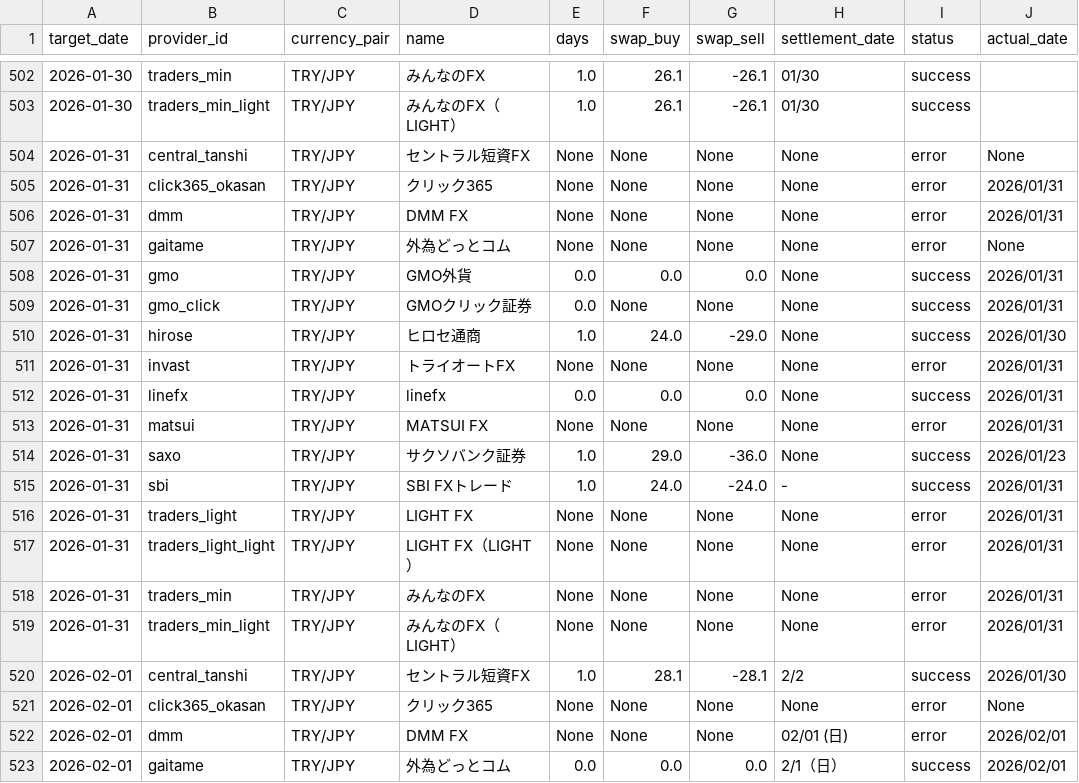
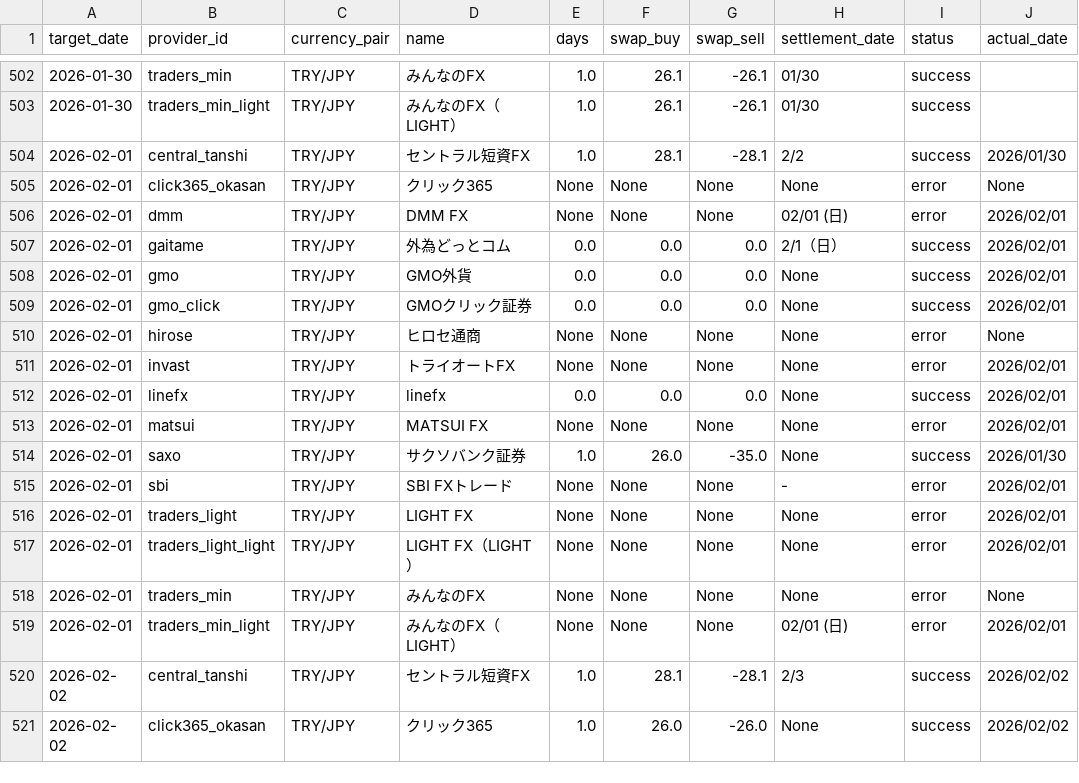
Before and after one commit to pcjidouka-spec/lira-watch-public-jp, a CSV file: public/data/master_history.csv, drawn as a sheet; only a part is shown, gaps mark what is left out; the shorter side is filled out with more unchanged rows.

Commit message:
Update data 2026-03-15

```diff
--- a/public/data/master_history.csv
+++ b/public/data/master_history.csv
@@ -503,18 +503,2 @@ target_date,provider_id,currency_pair,name,days,swap_buy,swap_sell,settlement_da
 2026-01-30,traders_min_light,TRY/JPY,みんなのFX（LIGHT）,1.0,26.1,-26.1,01/30,success,
-2026-01-31,central_tanshi,TRY/JPY,セントラル短資FX,None,None,None,None,error,None
-2026-01-31,click365_okasan,TRY/JPY,クリック365,None,None,None,None,error,2026/01/31
-2026-01-31,dmm,TRY/JPY,DMM FX,None,None,None,None,error,2026/01/31
-2026-01-31,gaitame,TRY/JPY,外為どっとコム,None,None,None,None,error,None
-2026-01-31,gmo,TRY/JPY,GMO外貨,0.0,0.0,0.0,None,success,2026/01/31
-2026-01-31,gmo_click,TRY/JPY,GMOクリック証券,0.0,None,None,None,success,2026/01/31
-2026-01-31,hirose,TRY/JPY,ヒロセ通商,1.0,24.0,-29.0,None,success,2026/01/30
-2026-01-31,invast,TRY/JPY,トライオートFX,None,None,None,None,error,2026/01/31
-2026-01-31,linefx,TRY/JPY,linefx,0.0,0.0,0.0,None,success,2026/01/31
-2026-01-31,matsui,TRY/JPY,MATSUI FX,None,None,None,None,error,2026/01/31
-2026-01-31,saxo,TRY/JPY,サクソバンク証券,1.0,29.0,-36.0,None,success,2026/01/23
-2026-01-31,sbi,TRY/JPY,SBI FXトレード,1.0,24.0,-24.0,-,success,2026/01/31
-2026-01-31,traders_light,TRY/JPY,LIGHT FX,None,None,None,None,error,2026/01/31
-2026-01-31,traders_light_light,TRY/JPY,LIGHT FX（LIGHT）,None,None,None,None,error,2026/01/31
-2026-01-31,traders_min,TRY/JPY,みんなのFX,None,None,None,None,error,2026/01/31
-2026-01-31,traders_min_light,TRY/JPY,みんなのFX（LIGHT）,None,None,None,None,error,2026/01/31
 2026-02-01,central_tanshi,TRY/JPY,セントラル短資FX,1.0,28.1,-28.1,2/2,success,2026/01/30
```
Also changed, not shown: 2 other files.
